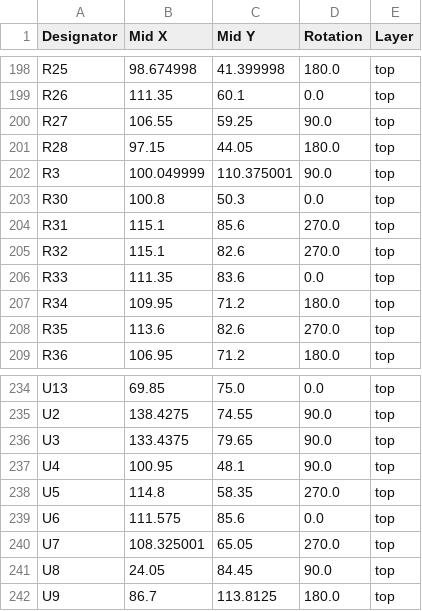
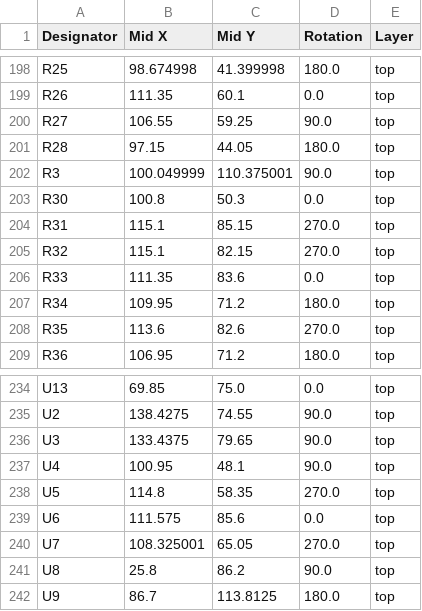
Before and after one commit to DodoZimmermann/lamp-2, a CSV file: Hardware/Electrical/PCB_v2/production/positions.csv, drawn as a sheet; only a part is shown, gaps mark what is left out; the diff covers the shown part only.

```diff
--- a/Hardware/Electrical/PCB_v2/production/positions.csv
+++ b/Hardware/Electrical/PCB_v2/production/positions.csv
@@ -203,4 +203,4 @@ R3,100.049999,110.375001,90.0,top
 R30,100.8,50.3,0.0,top
-R31,115.1,85.6,270.0,top
-R32,115.1,82.6,270.0,top
+R31,115.1,85.15,270.0,top
+R32,115.1,82.15,270.0,top
 R33,111.35,83.6,0.0,top
@@ -240,3 +240,3 @@ U6,111.575,85.6,0.0,top
 U7,108.325001,65.05,270.0,top
-U8,24.05,84.45,90.0,top
+U8,25.8,86.2,90.0,top
 U9,86.7,113.8125,180.0,top
```
Also changed, not shown: 22 edited cells elsewhere in this file, 12 other files.
